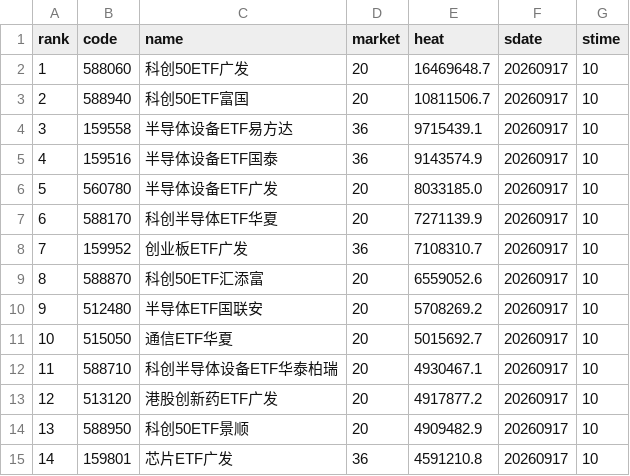
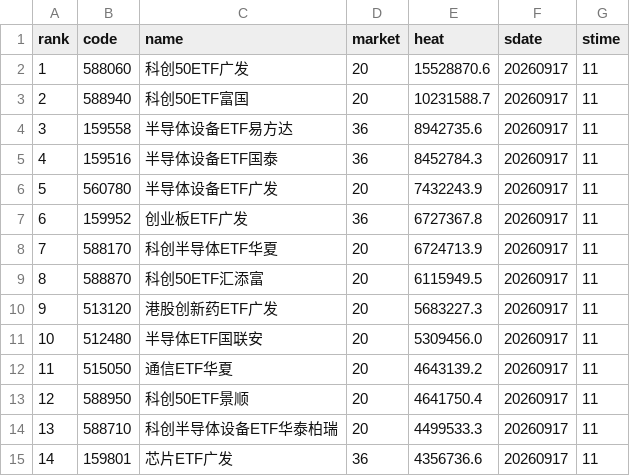
Before and after one commit to zihengniu9/etf-rotation-desk, a CSV file: outputs/etf_hot_rank.csv, drawn as a sheet; only a part is shown; the diff covers the shown part only.

```diff
--- a/outputs/etf_hot_rank.csv
+++ b/outputs/etf_hot_rank.csv
@@ -1,15 +1,15 @@
 rank,code,name,market,heat,sdate,stime
-1,588060,科创50ETF广发,20,16469648.7,20260917,10
-2,588940,科创50ETF富国,20,10811506.7,20260917,10
-3,159558,半导体设备ETF易方达,36,9715439.1,20260917,10
-4,159516,半导体设备ETF国泰,36,9143574.9,20260917,10
-5,560780,半导体设备ETF广发,20,8033185.0,20260917,10
-6,588170,科创半导体ETF华夏,20,7271139.9,20260917,10
-7,159952,创业板ETF广发,36,7108310.7,20260917,10
-8,588870,科创50ETF汇添富,20,6559052.6,20260917,10
-9,512480,半导体ETF国联安,20,5708269.2,20260917,10
-10,515050,通信ETF华夏,20,5015692.7,20260917,10
-11,588710,科创半导体设备ETF华泰柏瑞,20,4930467.1,20260917,10
-12,513120,港股创新药ETF广发,20,4917877.2,20260917,10
-13,588950,科创50ETF景顺,20,4909482.9,20260917,10
-14,159801,芯片ETF广发,36,4591210.8,20260917,10
+1,588060,科创50ETF广发,20,15528870.6,20260917,11
+2,588940,科创50ETF富国,20,10231588.7,20260917,11
+3,159558,半导体设备ETF易方达,36,8942735.6,20260917,11
+4,159516,半导体设备ETF国泰,36,8452784.3,20260917,11
+5,560780,半导体设备ETF广发,20,7432243.9,20260917,11
+6,159952,创业板ETF广发,36,6727367.8,20260917,11
+7,588170,科创半导体ETF华夏,20,6724713.9,20260917,11
+8,588870,科创50ETF汇添富,20,6115949.5,20260917,11
+9,513120,港股创新药ETF广发,20,5683227.3,20260917,11
+10,512480,半导体ETF国联安,20,5309456.0,20260917,11
+11,515050,通信ETF华夏,20,4643139.2,20260917,11
+12,588950,科创50ETF景顺,20,4641750.4,20260917,11
+13,588710,科创半导体设备ETF华泰柏瑞,20,4499533.3,20260917,11
+14,159801,芯片ETF广发,36,4356736.6,20260917,11
```
Also changed, not shown: 58 edited cells elsewhere in this file, outputs/etf_rotation_rank.csv, 12 other files.
